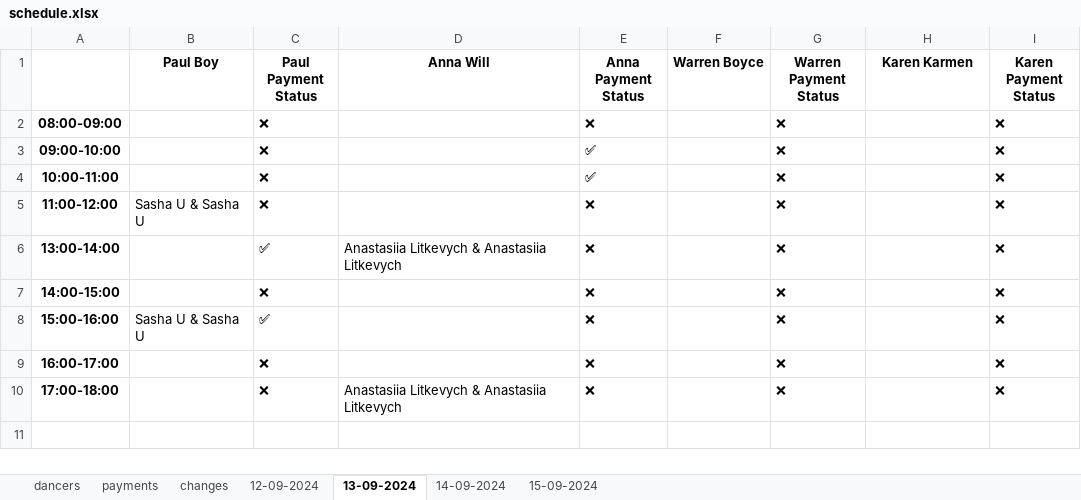
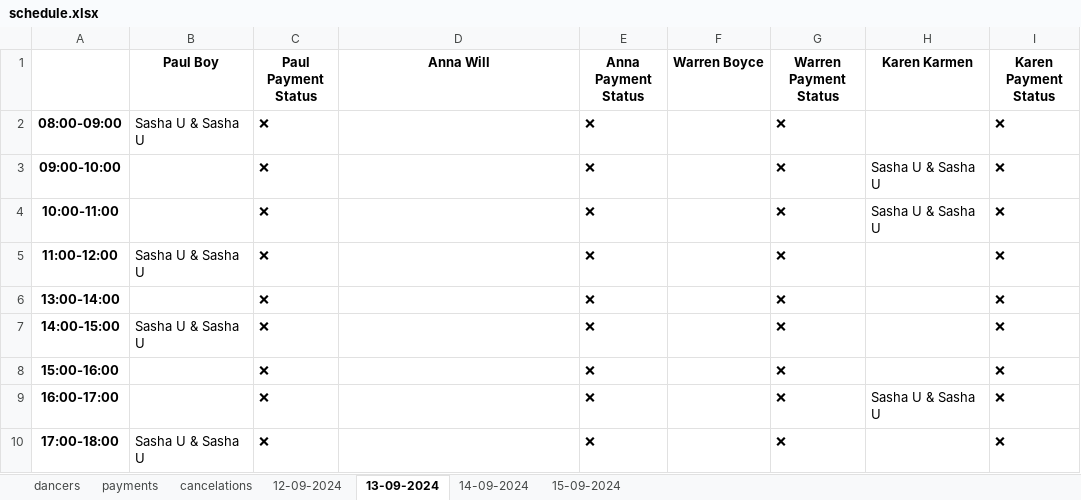
Before and after one commit to 99bruno/Bookly, an Excel workbook: manager_bot/app/database/schedule.xlsx, sheet 13-09-2024, drawn as a sheet; values as stored, in another font and other column widths than the file's, no borders; the diff names each change by its address in the sheet, - before the commit and + after, or states it on an @@ line.

```diff
--- a/manager_bot/app/database/schedule.xlsx (sheet 13-09-2024)
+++ b/manager_bot/app/database/schedule.xlsx (sheet 13-09-2024)
-sheet tab: changes
+sheet tab: cancelations
-B2 (Paul Boy): (empty)
+B2 (Paul Boy): Sasha U & Sasha U
-E3:E4 (Anna Payment Status): ✅
+E3:E4 (Anna Payment Status): ❌
-H3:H4 (Karen Karmen): (empty)
+H3:H4 (Karen Karmen): Sasha U & Sasha U
-C6 (Paul Payment Status): ✅
+C6 (Paul Payment Status): ❌
-D6 (Anna Will): Anastasiia Litkevych & Anastasiia Litkevych
+D6 (Anna Will): (empty)
-B7 (Paul Boy): (empty)
+B7 (Paul Boy): Sasha U & Sasha U
-B8 (Paul Boy): Sasha U & Sasha U
+B8 (Paul Boy): (empty)
-C8 (Paul Payment Status): ✅
+C8 (Paul Payment Status): ❌
-H9 (Karen Karmen): (empty)
+H9 (Karen Karmen): Sasha U & Sasha U
-B10 (Paul Boy): (empty)
+B10 (Paul Boy): Sasha U & Sasha U
-D10 (Anna Will): Anastasiia Litkevych & Anastasiia Litkevych
+D10 (Anna Will): (empty)
```
Also changed, not shown: sheet 15-09-2024, sheet 14-09-2024, sheet 12-09-2024, 2 other files.
